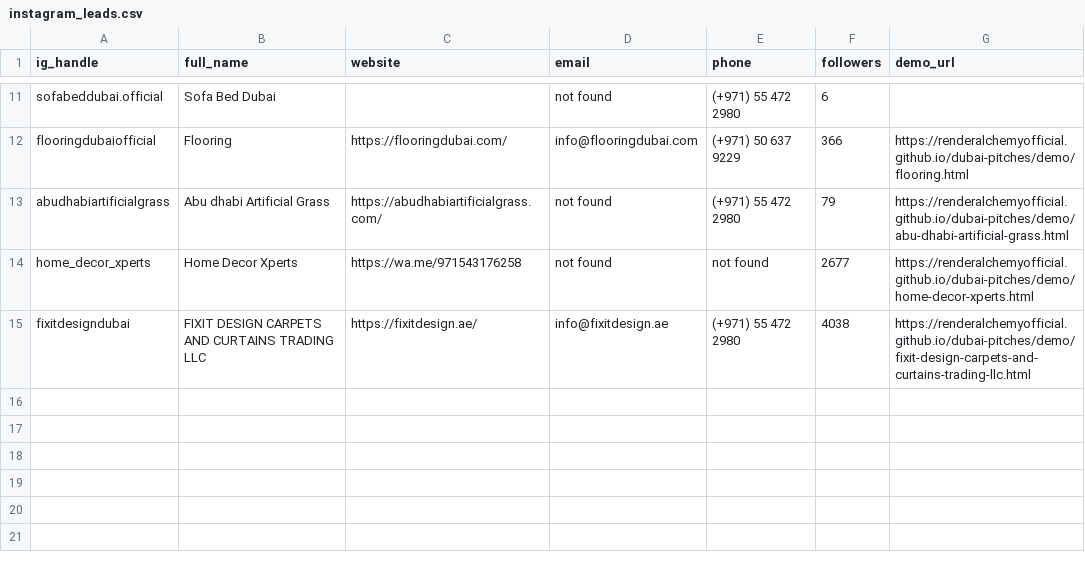
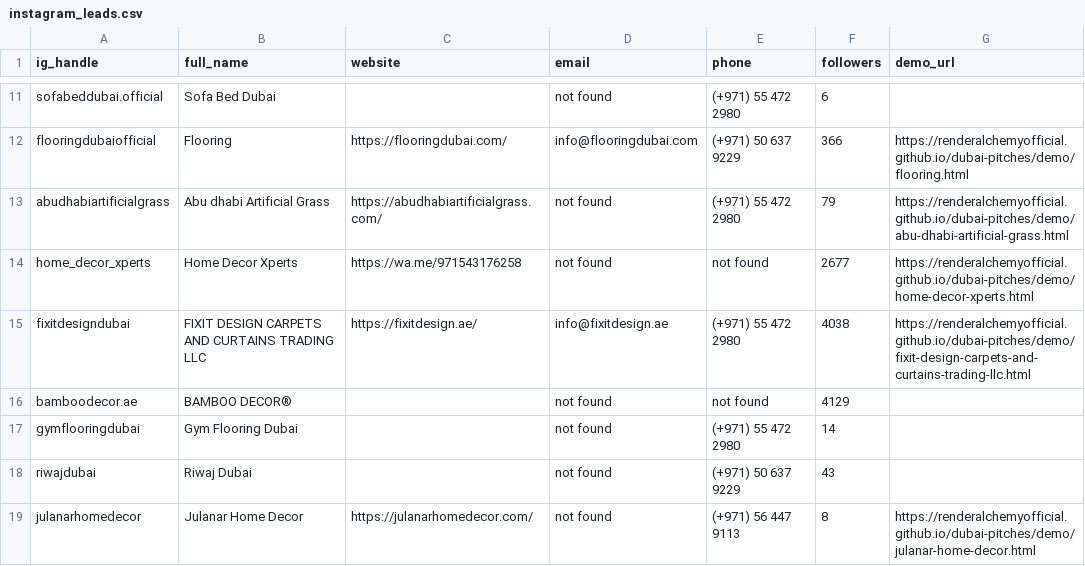
Before and after one commit to renderalchemyofficial/dubai-pitches, a CSV file: instagram_leads.csv, drawn as a sheet; only a part is shown, gaps mark what is left out; the diff names each change by its address in the sheet, - before the commit and + after, or states it on an @@ line.

Commit message:
Instagram run 2026-06-19: batch 2

```diff
--- a/instagram_leads.csv
+++ b/instagram_leads.csv
+row 16: bamboodecor.ae | BAMBOO DECOR® |  | not found | not found | 4129
+row 17: gymflooringdubai | Gym Flooring Dubai |  | not found | (+971) 55 472 2980 | 14
+row 18: riwajdubai | Riwaj Dubai |  | not found | (+971) 50 637 9229 | 43
+row 19: julanarhomedecor | Julanar Home Decor | https://julanarhomedecor.com/ | not found | (+971) 56 447 9113 | 8 | https://renderalchemyofficial.github.io/dubai-pitches/demo/julanar-home-decor.html
```
Also changed, not shown: 1 other file.
